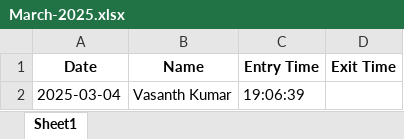
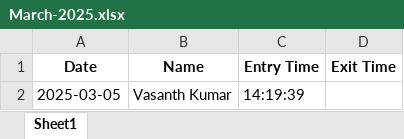
Before and after one commit to Sakthivel223/Face_Attendance_System-using-opencv, an Excel workbook: AttendanceData/March-2025.xlsx, sheet Sheet1, drawn as a sheet; values as stored, in another font and other column widths than the file's, no borders; the diff names each change by its address in the sheet, - before the commit and + after, or states it on an @@ line.

Commit message:
Updated app.py and templates, and modified attendance data for March 2025

```diff
--- a/AttendanceData/March-2025.xlsx (sheet Sheet1)
+++ b/AttendanceData/March-2025.xlsx (sheet Sheet1)
-A2 (Date): 2025-03-04
+A2 (Date): 2025-03-05
-C2 (Entry Time): 19:06:39
+C2 (Entry Time): 14:19:39
```
Also changed, not shown: 3 other files.
